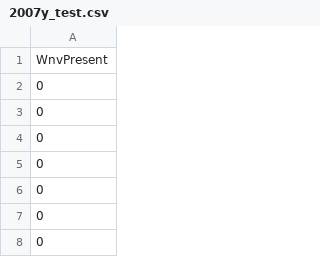
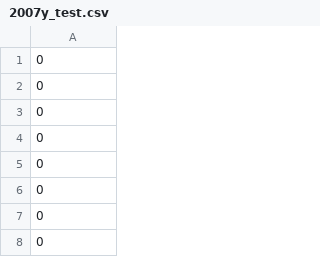
Before and after one commit to Pold87/pikki-virus, a CSV file: data_per_year/2007y_test.csv, drawn as a sheet; only a part is shown; the shorter side is filled out with more unchanged rows.

```diff
--- a/data_per_year/2007y_test.csv
+++ b/data_per_year/2007y_test.csv
@@ -1,2 +1 @@
-WnvPresent
 0
```
Also changed, not shown: data_per_year/2007y_train.csv, data_per_year/2009y_test.csv, 11 other files.
